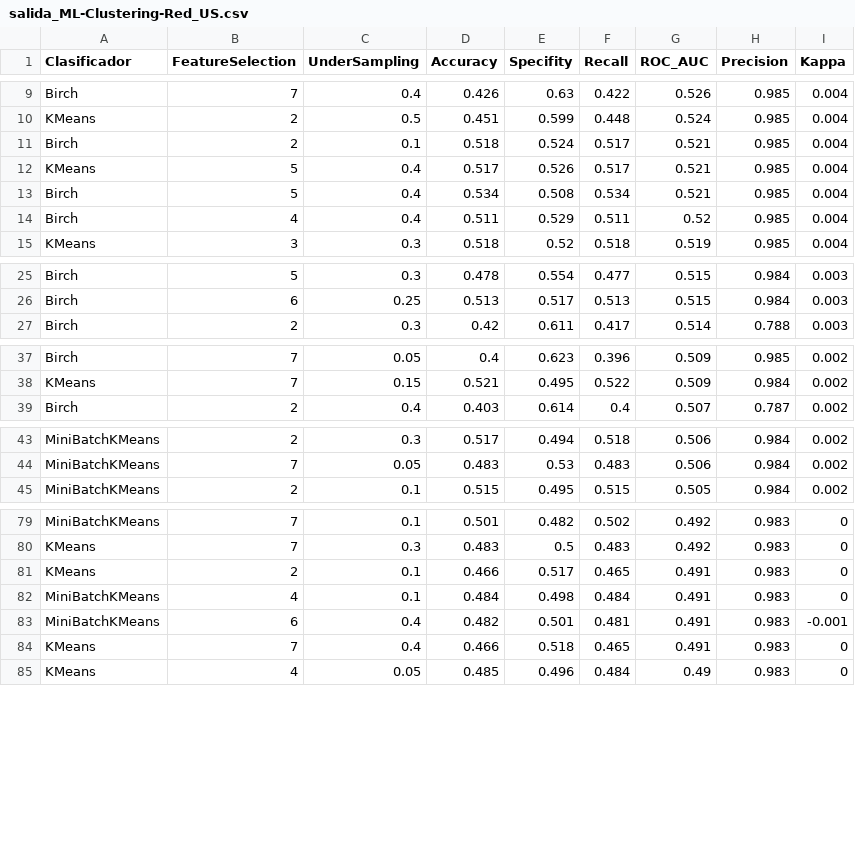
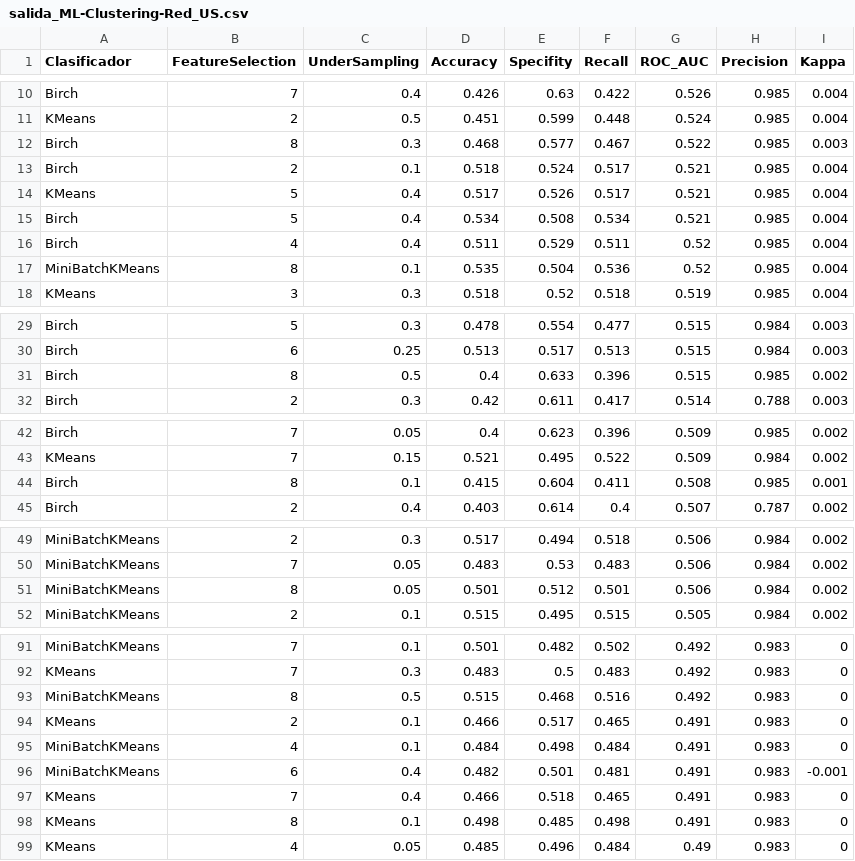
Before and after one commit to JavierCastellD/InitiationCodonMutationPredictor, a CSV file: data/salida/salida_ML/salida_ML-Clustering-Red_US.csv, drawn as a sheet; only a part is shown, gaps mark what is left out; the diff covers the shown part only; the diff names each change by its address in the sheet, - before the commit and + after, or states it on an @@ line.

```diff
--- a/data/salida/salida_ML/salida_ML-Clustering-Red_US.csv
+++ b/data/salida/salida_ML/salida_ML-Clustering-Red_US.csv
+row 12: Birch | 8 | 0.3 | 0.468 | 0.577 | 0.467 | 0.522 | 0.985 | 0.003
+row 17: MiniBatchKMeans | 8 | 0.1 | 0.535 | 0.504 | 0.536 | 0.52 | 0.985 | 0.004
+row 31: Birch | 8 | 0.5 | 0.4 | 0.633 | 0.396 | 0.515 | 0.985 | 0.002
+row 44: Birch | 8 | 0.1 | 0.415 | 0.604 | 0.411 | 0.508 | 0.985 | 0.001
+row 51: MiniBatchKMeans | 8 | 0.05 | 0.501 | 0.512 | 0.501 | 0.506 | 0.984 | 0.002
+row 93: MiniBatchKMeans | 8 | 0.5 | 0.515 | 0.468 | 0.516 | 0.492 | 0.983 | 0
+row 98: KMeans | 8 | 0.1 | 0.498 | 0.485 | 0.498 | 0.491 | 0.983 | 0
```
Also changed, not shown: 14 added rows elsewhere in this file, data/salida/salida_ML/salida_ML-Ensemble-Red_US.csv, data/salida/salida_ML/salida_ML-EnsembleSoft-Red_US.csv, 2 other files.
